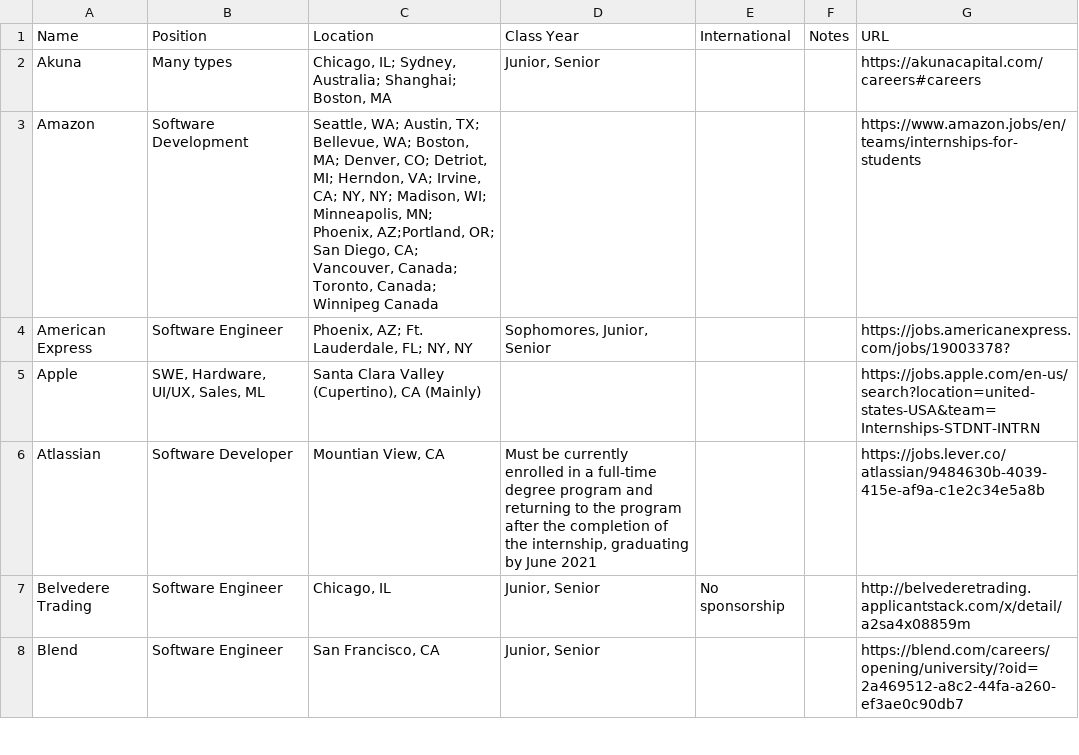
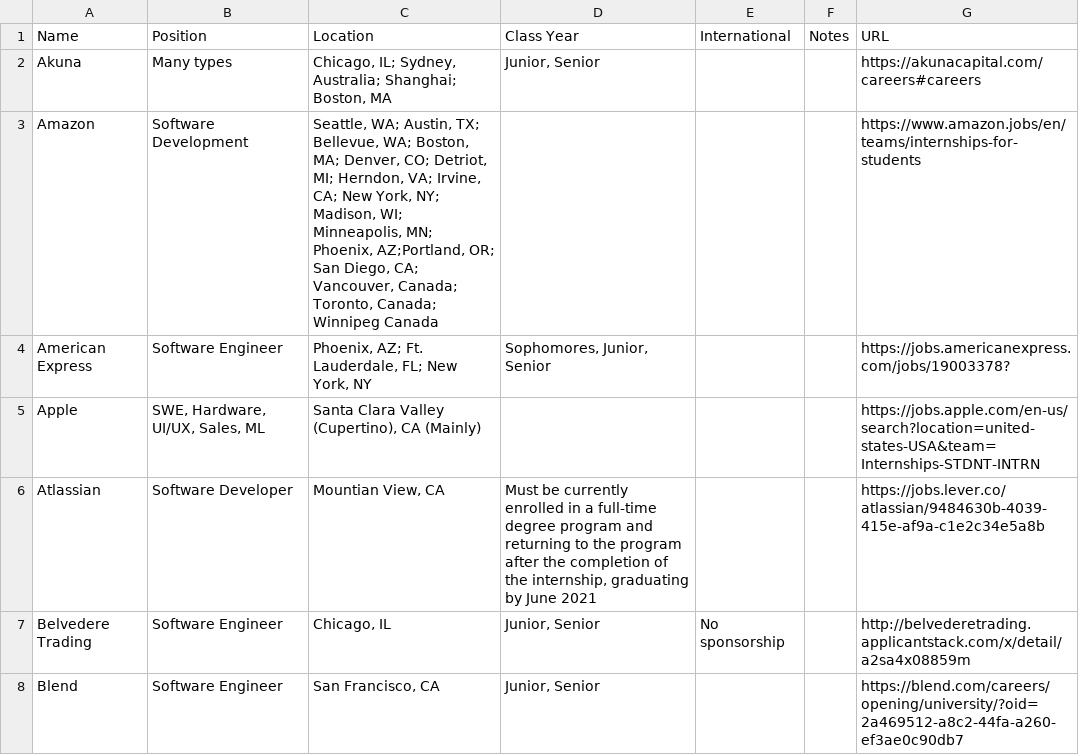
Before and after one commit to Zackhardtoname/internships, a CSV file: internships.csv, drawn as a sheet; only a part is shown; the diff covers the shown part only.

Commit message:
cleaning up some mistakes due to changes

```diff
--- a/internships.csv
+++ b/internships.csv
@@ -2,4 +2,4 @@
 Akuna,Many types,"Chicago, IL; Sydney, Australia; Shanghai; Boston, MA","Junior, Senior",,,https://akunacapital.com/careers#careers
-Amazon,Software Development,"Seattle, WA; Austin, TX; Bellevue, WA; Boston, MA; Denver, CO; Detriot, MI; Herndon, VA; Irvine, CA; NY, NY; Madison, WI; Minneapolis, MN; Phoenix, AZ;Portland, OR; San Diego, CA; Vancouver, Canada; Toronto, Canada; Winnipeg Canada",,,,https://www.amazon.jobs/en/teams/internships-for-students
-American Express,Software Engineer,"Phoenix, AZ; Ft. Lauderdale, FL; NY, NY","Sophomores, Junior, Senior",,,https://jobs.americanexpress.com/jobs/19003378?
+Amazon,Software Development,"Seattle, WA; Austin, TX; Bellevue, WA; Boston, MA; Denver, CO; Detriot, MI; Herndon, VA; Irvine, CA; New York, NY; Madison, WI; Minneapolis, MN; Phoenix, AZ;Portland, OR; San Diego, CA; Vancouver, Canada; Toronto, Canada; Winnipeg Canada",,,,https://www.amazon.jobs/en/teams/internships-for-students
+American Express,Software Engineer,"Phoenix, AZ; Ft. Lauderdale, FL; New York, NY","Sophomores, Junior, Senior",,,https://jobs.americanexpress.com/jobs/19003378?
 Apple,"SWE, Hardware, UI/UX, Sales, ML","Santa Clara Valley (Cupertino), CA (Mainly)",,,,https://jobs.apple.com/en-us/search?location=united-states-USA&team=Internships-STDNT-INTRN
```
Also changed, not shown: 5 edited cells elsewhere in this file.
